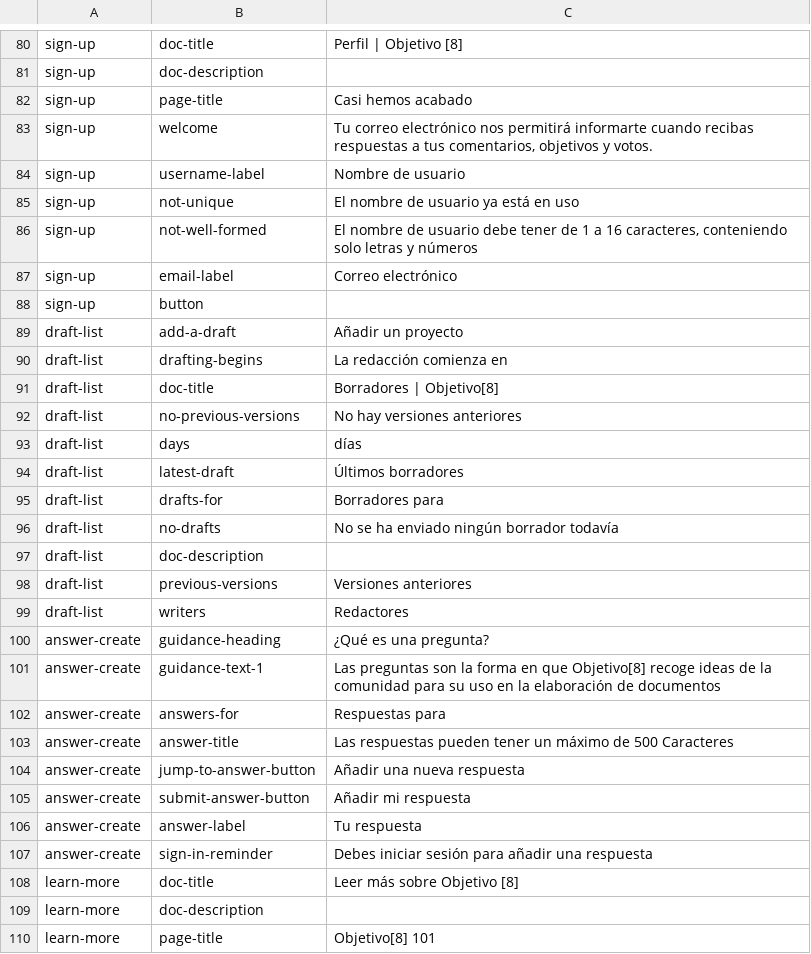
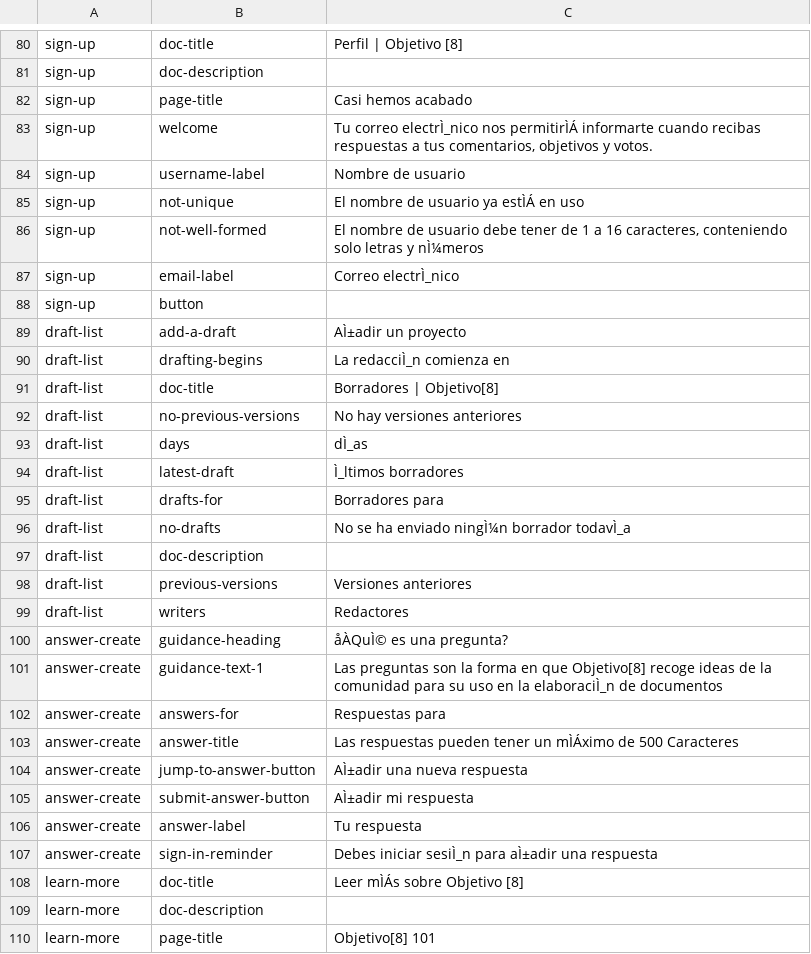
Before and after one commit to jjzang/jjtest, a CSV file: es.csv, drawn as a sheet; only a part is shown, gaps mark what is left out; the diff covers the shown part only; the diff names each change by its address in the sheet, - before the commit and + after, or states it on an @@ line.

Commit message:
changes to csv

```diff
--- a/es.csv
+++ b/es.csv
-C83: Tu correo electrónico nos permitirá informarte cuando…
+C83: Tu correo electrÌ_nico nos permitirÌÁ informarte cuando…
-C85: El nombre de usuario ya está en uso
+C85: El nombre de usuario ya estÌÁ en uso
-C86: …letras y números
+C86: …letras y nÌ¼meros
-C87: Correo electrónico
+C87: Correo electrÌ_nico
-C89: Añadir un proyecto
+C89: AÌ±adir un proyecto
-C90: La redacción comienza en
+C90: La redacciÌ_n comienza en
-C93: días
+C93: dÌ_as
-C94: Últimos borradores
+C94: Ì_ltimos borradores
-C96: No se ha enviado ningún borrador todavía
+C96: No se ha enviado ningÌ¼n borrador todavÌ_a
-C100: ¿Qué es una pregunta?
+C100: åÀQuÌ© es una pregunta?
-C101: …en la elaboración de documentos
+C101: …en la elaboraciÌ_n de documentos
-C103: …tener un máximo de 500…
+C103: …tener un mÌÁximo de 500…
-C104: Añadir una nueva respuesta
+C104: AÌ±adir una nueva respuesta
-C105: Añadir mi respuesta
+C105: AÌ±adir mi respuesta
-C107: Debes iniciar sesión para añadir una respuesta
+C107: Debes iniciar sesiÌ_n para aÌ±adir una respuesta
-C108: Leer más sobre Objetivo [8]
+C108: Leer mÌÁs sobre Objetivo [8]
```
Also changed, not shown: 1 added row and 91 edited cells elsewhere in this file.
